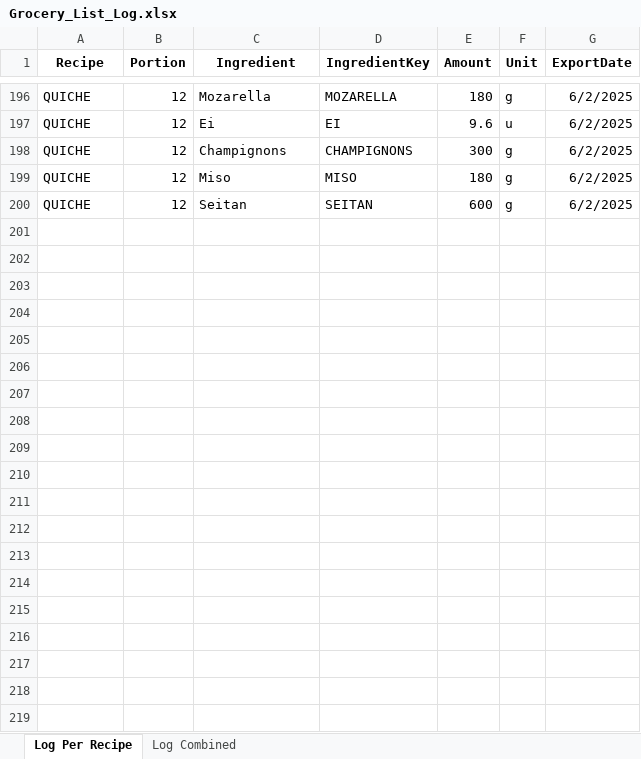
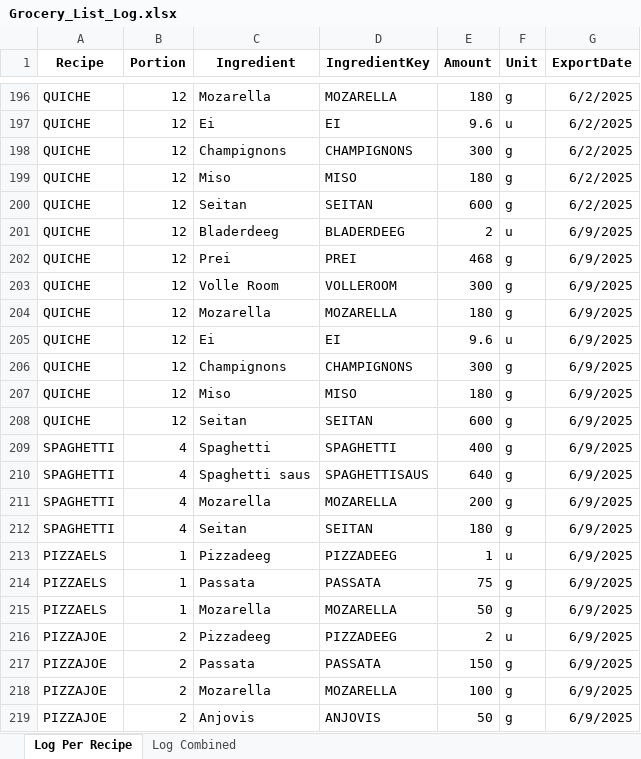
Before and after one commit to Callistah/Grocery_list, an Excel workbook: Excel_files/Log/Grocery_List_Log.xlsx, sheet Log Per Recipe, drawn as a sheet; only a part is shown, gaps mark what is left out; values as stored, in another font and other column widths than the file's, no borders; the diff covers the shown part only; the diff names each change by its address in the sheet, - before the commit and + after, or states it on an @@ line.

Commit message:
Added grocery list 9-6 , new ingredients, new recipes(BBQ)

```diff
--- a/Excel_files/Log/Grocery_List_Log.xlsx (sheet Log Per Recipe)
+++ b/Excel_files/Log/Grocery_List_Log.xlsx (sheet Log Per Recipe)
+row 201: QUICHE | 12 | Bladerdeeg | BLADERDEEG | 2 | u | 6/9/2025
+row 202: QUICHE | 12 | Prei | PREI | 468 | g | 6/9/2025
+row 203: QUICHE | 12 | Volle Room | VOLLEROOM | 300 | g | 6/9/2025
+row 204: QUICHE | 12 | Mozarella | MOZARELLA | 180 | g | 6/9/2025
+row 205: QUICHE | 12 | Ei | EI | 9.6 | u | 6/9/2025
+row 206: QUICHE | 12 | Champignons | CHAMPIGNONS | 300 | g | 6/9/2025
+row 207: QUICHE | 12 | Miso | MISO | 180 | g | 6/9/2025
+row 208: QUICHE | 12 | Seitan | SEITAN | 600 | g | 6/9/2025
+row 209: SPAGHETTI | 4 | Spaghetti | SPAGHETTI | 400 | g | 6/9/2025
+row 210: SPAGHETTI | 4 | Spaghetti saus | SPAGHETTISAUS | 640 | g | 6/9/2025
+row 211: SPAGHETTI | 4 | Mozarella | MOZARELLA | 200 | g | 6/9/2025
+row 212: SPAGHETTI | 4 | Seitan | SEITAN | 180 | g | 6/9/2025
+row 213: PIZZAELS | 1 | Pizzadeeg | PIZZADEEG | 1 | u | 6/9/2025
+row 214: PIZZAELS | 1 | Passata | PASSATA | 75 | g | 6/9/2025
+row 215: PIZZAELS | 1 | Mozarella | MOZARELLA | 50 | g | 6/9/2025
+row 216: PIZZAJOE | 2 | Pizzadeeg | PIZZADEEG | 2 | u | 6/9/2025
+row 217: PIZZAJOE | 2 | Passata | PASSATA | 150 | g | 6/9/2025
+row 218: PIZZAJOE | 2 | Mozarella | MOZARELLA | 100 | g | 6/9/2025
+row 219: PIZZAJOE | 2 | Anjovis | ANJOVIS | 50 | g | 6/9/2025
```
Also changed, not shown: 22 added rows elsewhere in this sheet, sheet Log Combined, Excel_files/data.xlsx, 1 other file.
